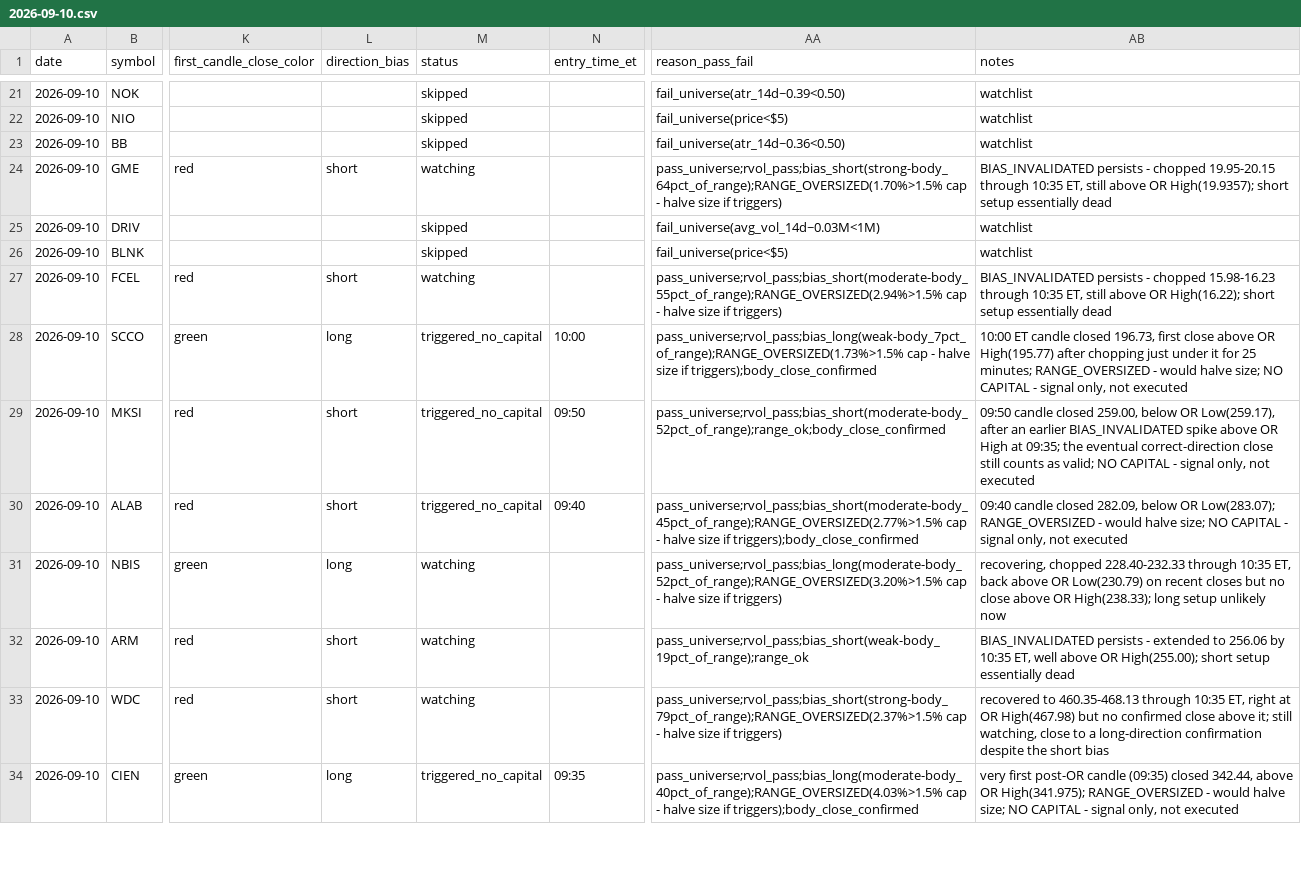
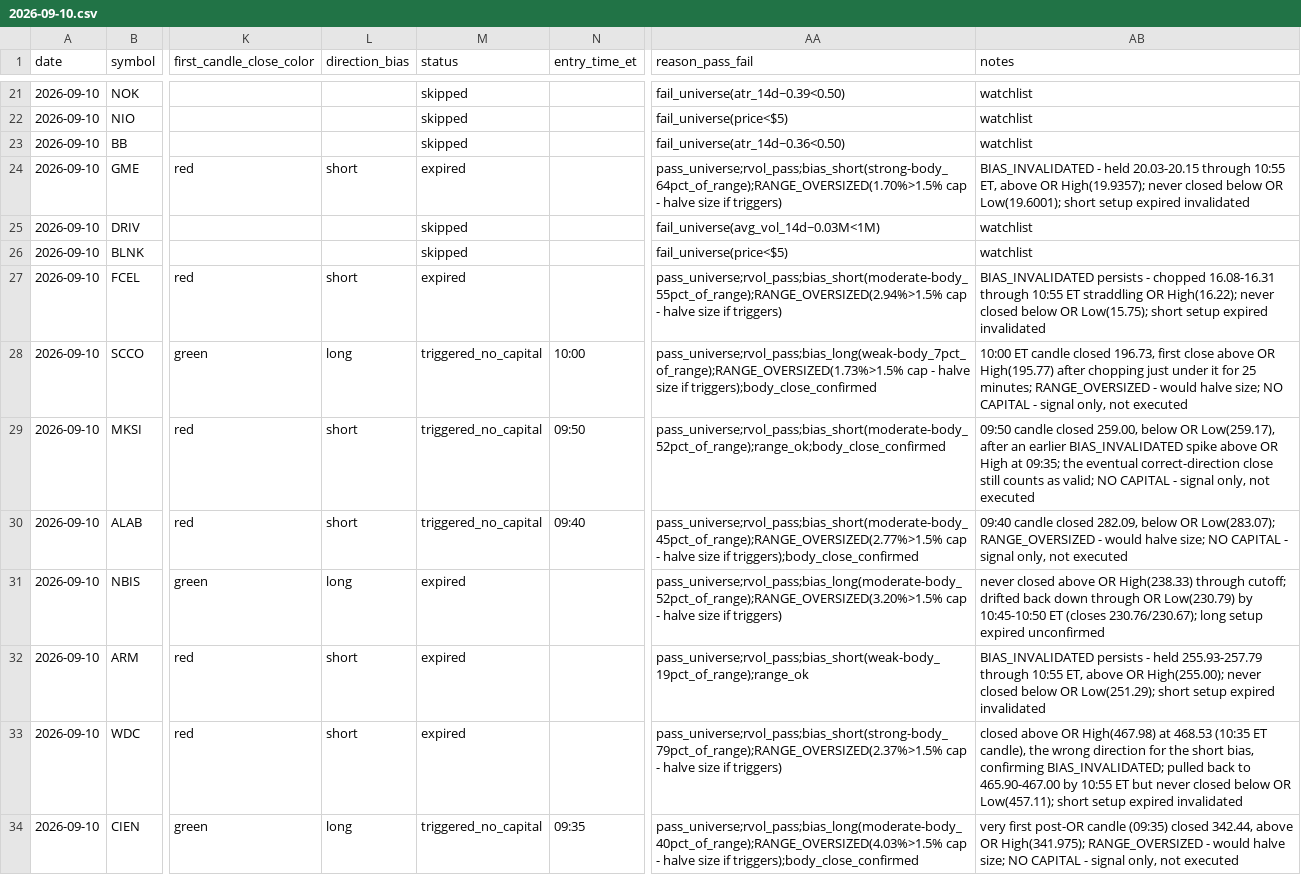
Before and after one commit to ssb0004-byte/trading, a CSV file: logs/trades/2026-09-10.csv, drawn as a sheet; only a part is shown, gaps mark what is left out; the diff covers the shown part only; the diff names each change by its address in the sheet, - before the commit and + after, or states it on an @@ line.

```diff
--- a/logs/trades/2026-09-10.csv
+++ b/logs/trades/2026-09-10.csv
-M24 (status): watching
+M24 (status): expired
-AB24 (notes): BIAS_INVALIDATED persists - chopped 19.95-20.15 through 10:35 ET, still above OR High(19.9357); short setup essentially dead
+AB24 (notes): BIAS_INVALIDATED - held 20.03-20.15 through 10:55 ET, above OR High(19.9357); never closed below OR Low(19.6001); short setup expired invalidated
-M27 (status): watching
+M27 (status): expired
-AB27 (notes): …- chopped 15.98-16.23 through 10:35 ET, still above OR High(16.22); short setup essentially dead
+AB27 (notes): …- chopped 16.08-16.31 through 10:55 ET straddling OR High(16.22); never closed below OR Low(15.75); short setup expired invalidated
-M31:M33 (status): watching
+M31:M33 (status): expired
-AB31 (notes): recovering, chopped 228.40-232.33 through 10:35 ET, back above OR Low(230.79) on recent closes but no close above OR High(238.33); long setup unlikely now
+AB31 (notes): never closed above OR High(238.33) through cutoff; drifted back down through OR Low(230.79) by 10:45-10:50 ET (closes 230.76/230.67); long setup expired unconfirmed
-AB32 (notes): …persists - extended to 256.06 by 10:35 ET, well above OR High(255.00); short setup essentially dead
+AB32 (notes): …persists - held 255.93-257.79 through 10:55 ET, above OR High(255.00); never closed below OR Low(251.29); short setup expired invalidated
-AB33 (notes): recovered to 460.35-468.13 through 10:35 ET, right at OR High(467.98) but no confirmed close above it; still watching, close to a long-direction confirmation despite the short bias
+AB33 (notes): closed above OR High(467.98) at 468.53 (10:35 ET candle), the wrong direction for the short bias, confirming BIAS_INVALIDATED; pulled back to 465.90-467.00 by 10:55 ET but never closed below OR Low(457.11); short setup expired invalidated
```
Also changed, not shown: 30 edited cells elsewhere in this file.
